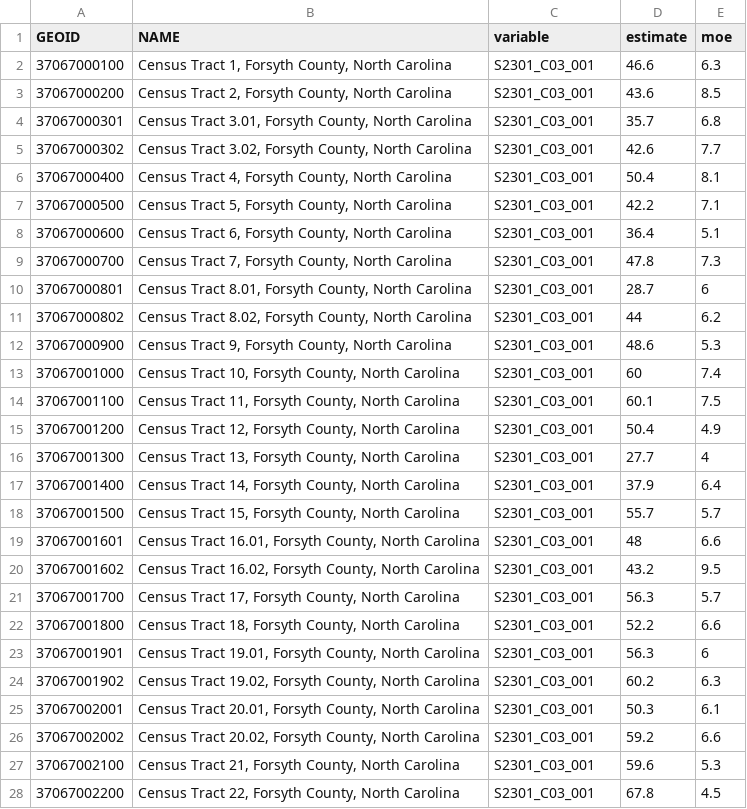
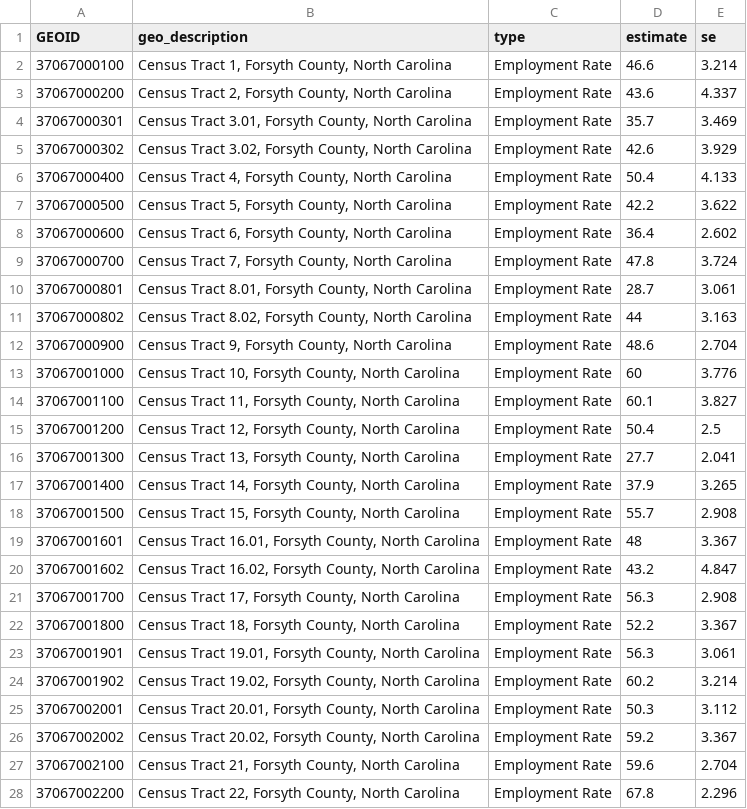
Before and after one commit to forsythfuture/indicators-new, a CSV file: economy/employment_rate/cleaned_data/employment_update_tract.csv, drawn as a sheet; only a part is shown; the diff covers the shown part only.

Commit message:
update employment rate census tract

```diff
--- a/economy/employment_rate/cleaned_data/employment_update_tract.csv
+++ b/economy/employment_rate/cleaned_data/employment_update_tract.csv
@@ -1,28 +1,28 @@
-GEOID,NAME,variable,estimate,moe
-37067000100,"Census Tract 1, Forsyth County, North Carolina",S2301_C03_001,46.6,6.3
-37067000200,"Census Tract 2, Forsyth County, North Carolina",S2301_C03_001,43.6,8.5
-37067000301,"Census Tract 3.01, Forsyth County, North Carolina",S2301_C03_001,35.7,6.8
-37067000302,"Census Tract 3.02, Forsyth County, North Carolina",S2301_C03_001,42.6,7.7
-37067000400,"Census Tract 4, Forsyth County, North Carolina",S2301_C03_001,50.4,8.1
-37067000500,"Census Tract 5, Forsyth County, North Carolina",S2301_C03_001,42.2,7.1
-37067000600,"Census Tract 6, Forsyth County, North Carolina",S2301_C03_001,36.4,5.1
-37067000700,"Census Tract 7, Forsyth County, North Carolina",S2301_C03_001,47.8,7.3
-37067000801,"Census Tract 8.01, Forsyth County, North Carolina",S2301_C03_001,28.7,6
-37067000802,"Census Tract 8.02, Forsyth County, North Carolina",S2301_C03_001,44,6.2
-37067000900,"Census Tract 9, Forsyth County, North Carolina",S2301_C03_001,48.6,5.3
-37067001000,"Census Tract 10, Forsyth County, North Carolina",S2301_C03_001,60,7.4
-37067001100,"Census Tract 11, Forsyth County, North Carolina",S2301_C03_001,60.1,7.5
-37067001200,"Census Tract 12, Forsyth County, North Carolina",S2301_C03_001,50.4,4.9
-37067001300,"Census Tract 13, Forsyth County, North Carolina",S2301_C03_001,27.7,4
-37067001400,"Census Tract 14, Forsyth County, North Carolina",S2301_C03_001,37.9,6.4
-37067001500,"Census Tract 15, Forsyth County, North Carolina",S2301_C03_001,55.7,5.7
-37067001601,"Census Tract 16.01, Forsyth County, North Carolina",S2301_C03_001,48,6.6
-37067001602,"Census Tract 16.02, Forsyth County, North Carolina",S2301_C03_001,43.2,9.5
-37067001700,"Census Tract 17, Forsyth County, North Carolina",S2301_C03_001,56.3,5.7
-37067001800,"Census Tract 18, Forsyth County, North Carolina",S2301_C03_001,52.2,6.6
-37067001901,"Census Tract 19.01, Forsyth County, North Carolina",S2301_C03_001,56.3,6
-37067001902,"Census Tract 19.02, Forsyth County, North Carolina",S2301_C03_001,60.2,6.3
-37067002001,"Census Tract 20.01, Forsyth County, North Carolina",S2301_C03_001,50.3,6.1
-37067002002,"Census Tract 20.02, Forsyth County, North Carolina",S2301_C03_001,59.2,6.6
-37067002100,"Census Tract 21, Forsyth County, North Carolina",S2301_C03_001,59.6,5.3
-37067002200,"Census Tract 22, Forsyth County, North Carolina",S2301_C03_001,67.8,4.5
+GEOID,geo_description,type,estimate,se
+37067000100,"Census Tract 1, Forsyth County, North Carolina",Employment Rate,46.6,3.214
+37067000200,"Census Tract 2, Forsyth County, North Carolina",Employment Rate,43.6,4.337
+37067000301,"Census Tract 3.01, Forsyth County, North Carolina",Employment Rate,35.7,3.469
+37067000302,"Census Tract 3.02, Forsyth County, North Carolina",Employment Rate,42.6,3.929
+37067000400,"Census Tract 4, Forsyth County, North Carolina",Employment Rate,50.4,4.133
+37067000500,"Census Tract 5, Forsyth County, North Carolina",Employment Rate,42.2,3.622
+37067000600,"Census Tract 6, Forsyth County, North Carolina",Employment Rate,36.4,2.602
+37067000700,"Census Tract 7, Forsyth County, North Carolina",Employment Rate,47.8,3.724
+37067000801,"Census Tract 8.01, Forsyth County, North Carolina",Employment Rate,28.7,3.061
+37067000802,"Census Tract 8.02, Forsyth County, North Carolina",Employment Rate,44,3.163
+37067000900,"Census Tract 9, Forsyth County, North Carolina",Employment Rate,48.6,2.704
+37067001000,"Census Tract 10, Forsyth County, North Carolina",Employment Rate,60,3.776
+37067001100,"Census Tract 11, Forsyth County, North Carolina",Employment Rate,60.1,3.827
+37067001200,"Census Tract 12, Forsyth County, North Carolina",Employment Rate,50.4,2.5
+37067001300,"Census Tract 13, Forsyth County, North Carolina",Employment Rate,27.7,2.041
+37067001400,"Census Tract 14, Forsyth County, North Carolina",Employment Rate,37.9,3.265
+37067001500,"Census Tract 15, Forsyth County, North Carolina",Employment Rate,55.7,2.908
+37067001601,"Census Tract 16.01, Forsyth County, North Carolina",Employment Rate,48,3.367
+37067001602,"Census Tract 16.02, Forsyth County, North Carolina",Employment Rate,43.2,4.847
+37067001700,"Census Tract 17, Forsyth County, North Carolina",Employment Rate,56.3,2.908
+37067001800,"Census Tract 18, Forsyth County, North Carolina",Employment Rate,52.2,3.367
+37067001901,"Census Tract 19.01, Forsyth County, North Carolina",Employment Rate,56.3,3.061
+37067001902,"Census Tract 19.02, Forsyth County, North Carolina",Employment Rate,60.2,3.214
+37067002001,"Census Tract 20.01, Forsyth County, North Carolina",Employment Rate,50.3,3.112
+37067002002,"Census Tract 20.02, Forsyth County, North Carolina",Employment Rate,59.2,3.367
+37067002100,"Census Tract 21, Forsyth County, North Carolina",Employment Rate,59.6,2.704
+37067002200,"Census Tract 22, Forsyth County, North Carolina",Employment Rate,67.8,2.296
```
Also changed, not shown: 132 edited cells elsewhere in this file, 1 other file.
